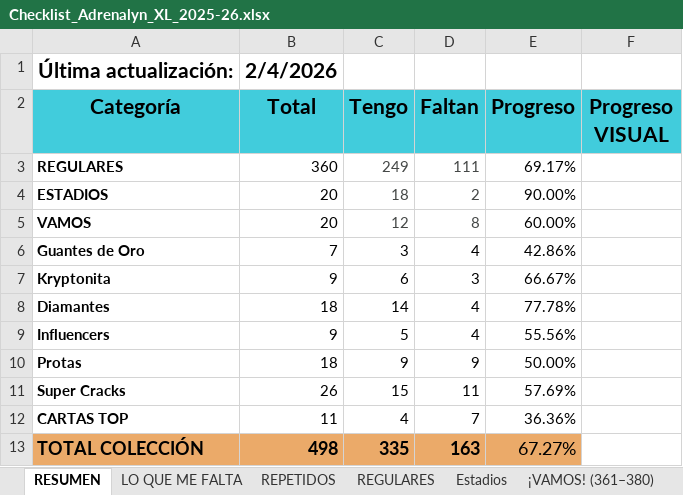
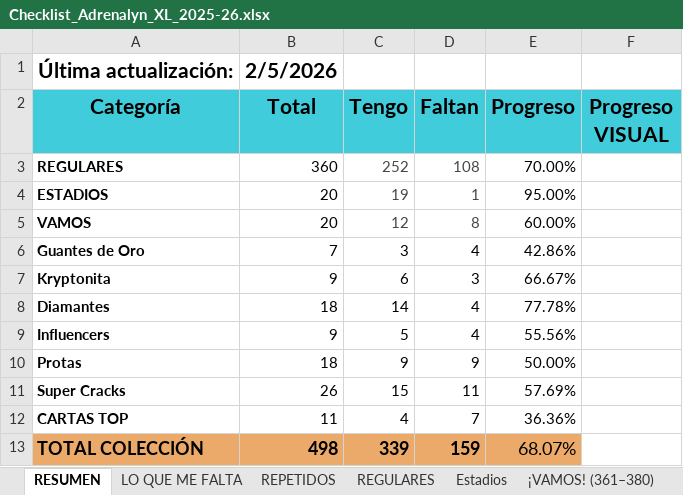
Before and after one commit to pipoptero/adrenalyn-collection, an Excel workbook: Checklist_Adrenalyn_XL_2025-26.xlsx, sheet RESUMEN, drawn as a sheet; values as stored, in another font and other column widths than the file's, no borders; charts and pictures not drawn; the diff names each change by its address in the sheet, - before the commit and + after, or states it on an @@ line.

```diff
--- a/Checklist_Adrenalyn_XL_2025-26.xlsx (sheet RESUMEN)
+++ b/Checklist_Adrenalyn_XL_2025-26.xlsx (sheet RESUMEN)
-B1 (Total): 2/4/2026
+B1 (Total): 2/5/2026
-C3 (Tengo): 249
+C3 (Tengo): 252
-D3 (Faltan): 111
+D3 (Faltan): 108
-E3 (Progreso): 69.17%
+E3 (Progreso): 70.00%
-C4 (Tengo): 18
+C4 (Tengo): 19
-D4 (Faltan): 2
+D4 (Faltan): 1
-E4 (Progreso): 90.00%
+E4 (Progreso): 95.00%
-C13 (Tengo): 335
+C13 (Tengo): 339
-D13 (Faltan): 163
+D13 (Faltan): 159
-E13 (Progreso): 67.27%
+E13 (Progreso): 68.07%
```
Also changed, not shown: sheet REPETIDOS, sheet REGULARES, sheet LO QUE ME FALTA, sheet Diamantes (397–414), sheet Estadios, sheet Super Cracks (442–467), 1 more sheet.
